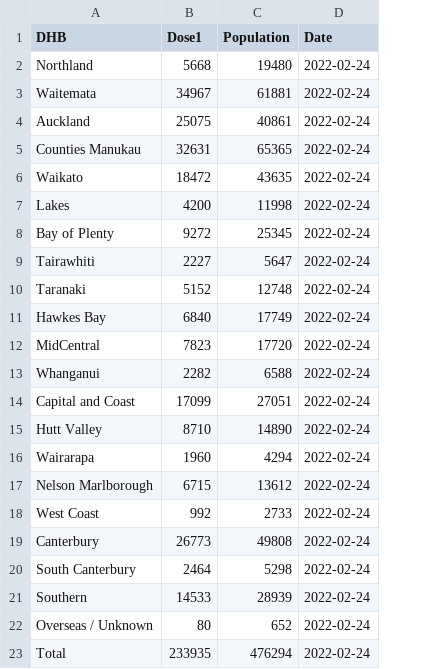
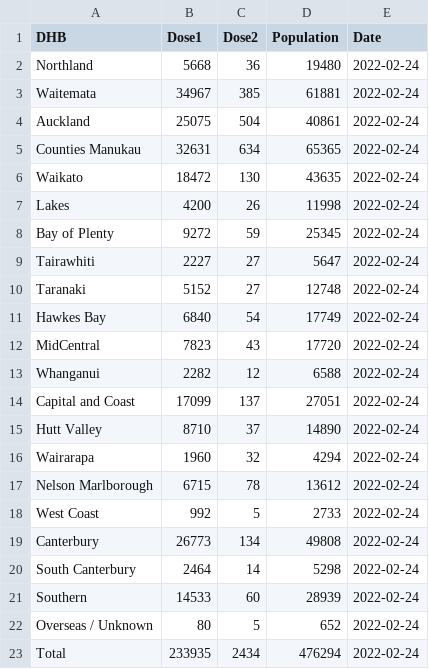
Before and after one commit to jmarshallnz/covid19nz, a CSV file: data/dhb_daily/5-11/2022-02-24.csv, drawn as a sheet; the diff names each change by its address in the sheet, - before the commit and + after, or states it on an @@ line.

Commit message:
include dose2 for 5-11s

```diff
--- a/data/dhb_daily/5-11/2022-02-24.csv
+++ b/data/dhb_daily/5-11/2022-02-24.csv
+column C (Dose2), rows 2-23: 36 | 385 | 504 | 634 | 130 | 26 | 59 | 27 | 27 | 54 | 43 | 12 | 137 | 37 | 32 | 78 | 5 | 134 | 14 | 60 | 5 | 2434
```
Also changed, not shown: data/dhb_daily/5-11/maori/2022-02-24.csv, data/dhb_daily/5-11/pacific/2022-02-24.csv, 1 other file.
